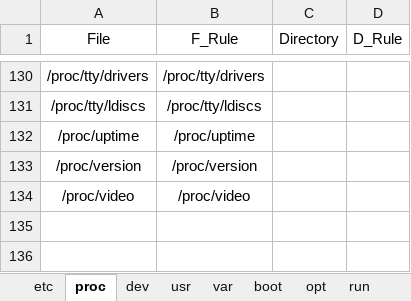
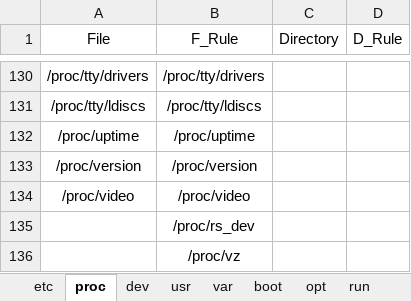
Before and after one commit to weberlu88/2022-CCoE, an Excel workbook: Model/Exp4_autore/Basic Search Rule.xlsx, sheet proc, drawn as a sheet; only a part is shown, gaps mark what is left out; values as stored, in another font and other column widths than the file's, no borders; the diff names each change by its address in the sheet, - before the commit and + after, or states it on an @@ line.

Commit message:
M: fix 問題1)2)
問題1) type must retrieve from match result
問題2) fix regex (proc name, eth, pid, sha, ip)

```diff
--- a/Model/Exp4_autore/Basic Search Rule.xlsx (sheet proc)
+++ b/Model/Exp4_autore/Basic Search Rule.xlsx (sheet proc)
+row 135:  | /proc/rs_dev
+row 136:  | /proc/vz
```
Also changed, not shown: sheet boot, 8 other files.
